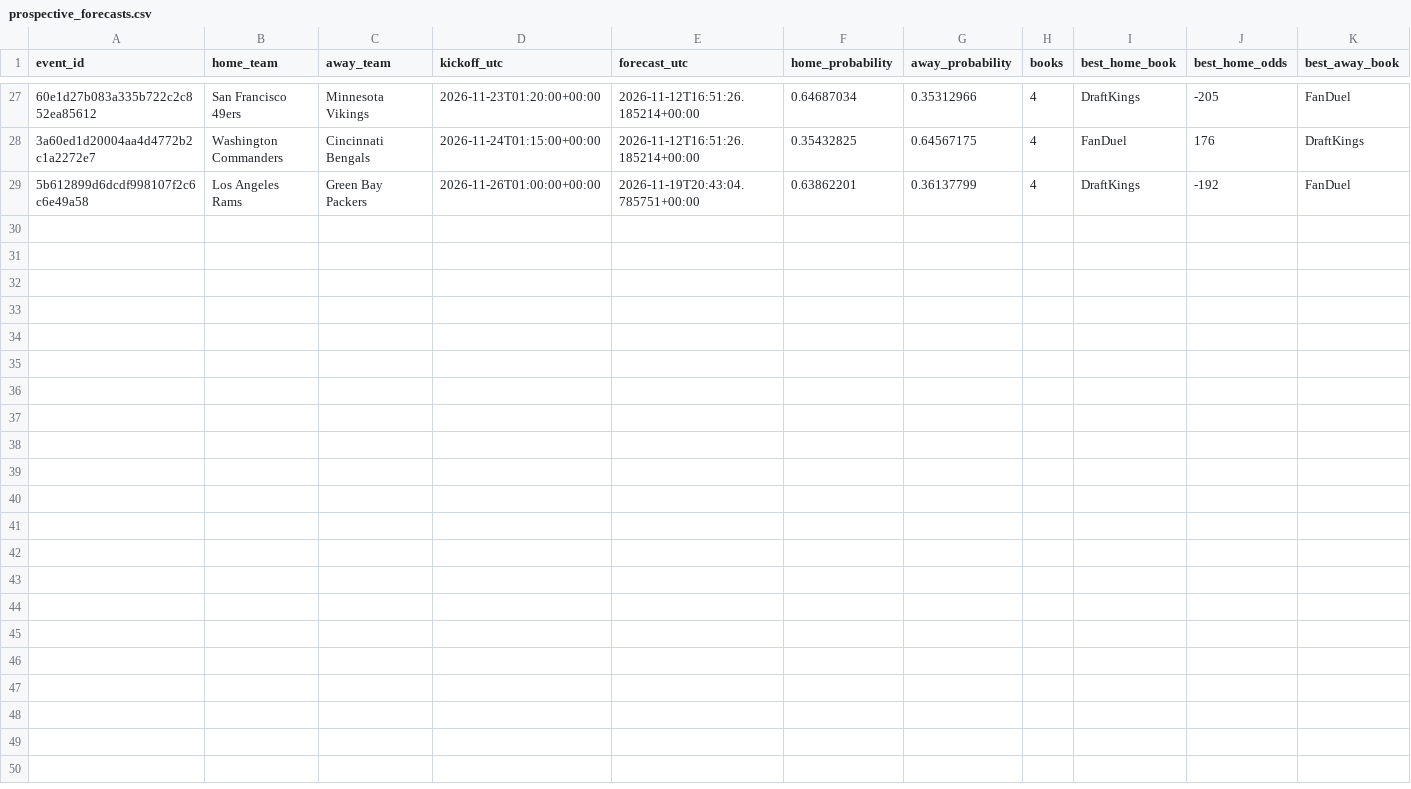
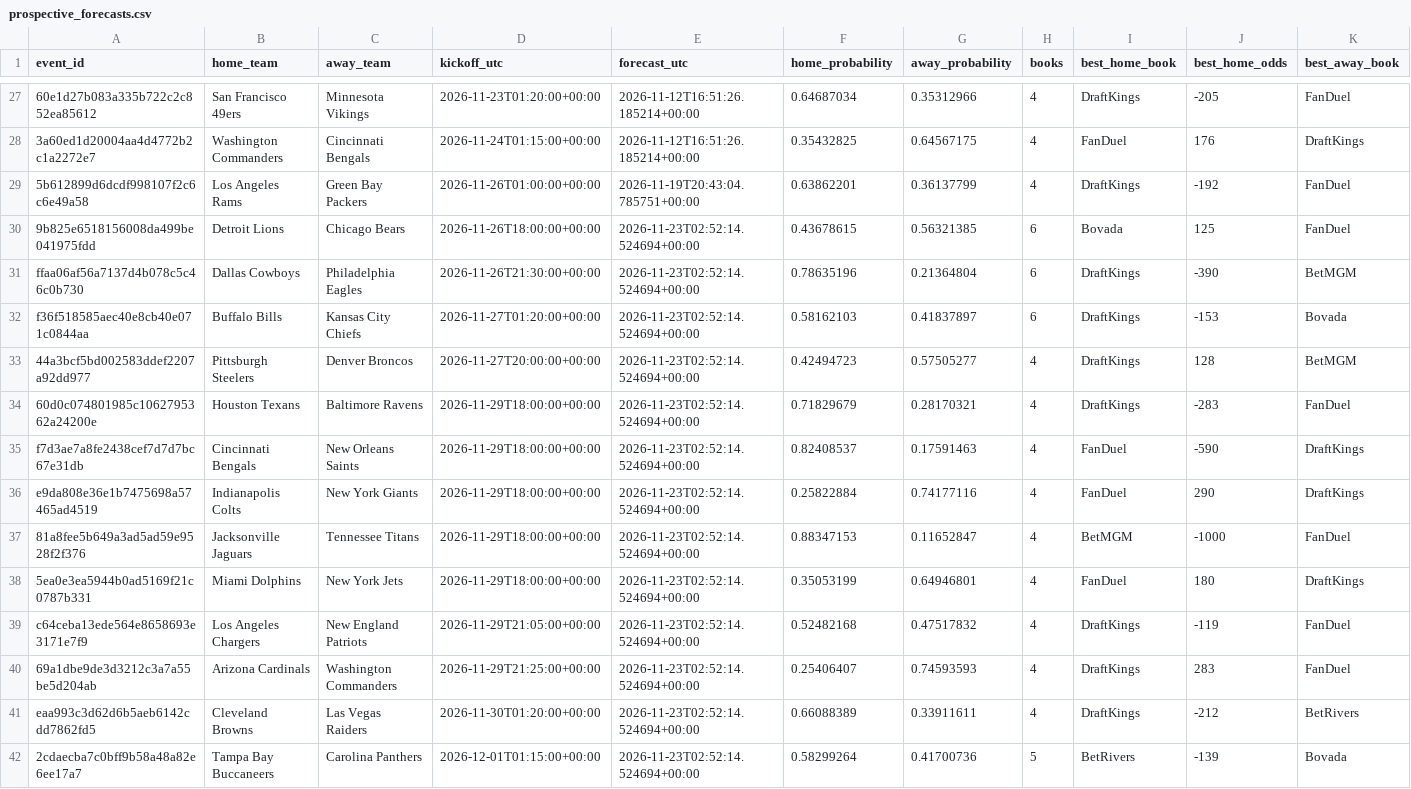
Before and after one commit to tylerbasile-bot/nfl-betting-model, a CSV file: data/model10/prospective_forecasts.csv, drawn as a sheet; only a part is shown, gaps mark what is left out; rows hold the shown columns only; the diff names each change by its address in the sheet, - before the commit and + after, or states it on an @@ line.

```diff
--- a/data/model10/prospective_forecasts.csv
+++ b/data/model10/prospective_forecasts.csv
+row 30: 9b825e6518156008da499be041975fdd | Detroit Lions | Chicago Bears | 2026-11-26T18:00:00+00:00 | 2026-11-23T02:52:14.524694+00:00 | 0.43678615 | 0.56321385 | 6 | Bovada | 125 | FanDuel
+row 31: ffaa06af56a7137d4b078c5c46c0b730 | Dallas Cowboys | Philadelphia Eagles | 2026-11-26T21:30:00+00:00 | 2026-11-23T02:52:14.524694+00:00 | 0.78635196 | 0.21364804 | 6 | DraftKings | -390 | BetMGM
+row 32: f36f518585aec40e8cb40e071c0844aa | Buffalo Bills | Kansas City Chiefs | 2026-11-27T01:20:00+00:00 | 2026-11-23T02:52:14.524694+00:00 | 0.58162103 | 0.41837897 | 6 | DraftKings | -153 | Bovada
+row 33: 44a3bcf5bd002583ddef2207a92dd977 | Pittsburgh Steelers | Denver Broncos | 2026-11-27T20:00:00+00:00 | 2026-11-23T02:52:14.524694+00:00 | 0.42494723 | 0.57505277 | 4 | DraftKings | 128 | BetMGM
+row 34: 60d0c074801985c1062795362a24200e | Houston Texans | Baltimore Ravens | 2026-11-29T18:00:00+00:00 | 2026-11-23T02:52:14.524694+00:00 | 0.71829679 | 0.28170321 | 4 | DraftKings | -283 | FanDuel
+row 35: f7d3ae7a8fe2438cef7d7d7bc67e31db | Cincinnati Bengals | New Orleans Saints | 2026-11-29T18:00:00+00:00 | 2026-11-23T02:52:14.524694+00:00 | 0.82408537 | 0.17591463 | 4 | FanDuel | -590 | DraftKings
+row 36: e9da808e36e1b7475698a57465ad4519 | Indianapolis Colts | New York Giants | 2026-11-29T18:00:00+00:00 | 2026-11-23T02:52:14.524694+00:00 | 0.25822884 | 0.74177116 | 4 | FanDuel | 290 | DraftKings
+row 37: 81a8fee5b649a3ad5ad59e9528f2f376 | Jacksonville Jaguars | Tennessee Titans | 2026-11-29T18:00:00+00:00 | 2026-11-23T02:52:14.524694+00:00 | 0.88347153 | 0.11652847 | 4 | BetMGM | -1000 | FanDuel
+row 38: 5ea0e3ea5944b0ad5169f21c0787b331 | Miami Dolphins | New York Jets | 2026-11-29T18:00:00+00:00 | 2026-11-23T02:52:14.524694+00:00 | 0.35053199 | 0.64946801 | 4 | FanDuel | 180 | DraftKings
+row 39: c64ceba13ede564e8658693e3171e7f9 | Los Angeles Chargers | New England Patriots | 2026-11-29T21:05:00+00:00 | 2026-11-23T02:52:14.524694+00:00 | 0.52482168 | 0.47517832 | 4 | DraftKings | -119 | FanDuel
+row 40: 69a1dbe9de3d3212c3a7a55be5d204ab | Arizona Cardinals | Washington Commanders | 2026-11-29T21:25:00+00:00 | 2026-11-23T02:52:14.524694+00:00 | 0.25406407 | 0.74593593 | 4 | DraftKings | 283 | FanDuel
+row 41: eaa993c3d62d6b5aeb6142cdd7862fd5 | Cleveland Browns | Las Vegas Raiders | 2026-11-30T01:20:00+00:00 | 2026-11-23T02:52:14.524694+00:00 | 0.66088389 | 0.33911611 | 4 | DraftKings | -212 | BetRivers
+row 42: 2cdaecba7c0bff9b58a48a82e6ee17a7 | Tampa Bay Buccaneers | Carolina Panthers | 2026-12-01T01:15:00+00:00 | 2026-11-23T02:52:14.524694+00:00 | 0.58299264 | 0.41700736 | 5 | BetRivers | -139 | Bovada
```
Also changed, not shown: data/model13/verified_results.csv, data/results.csv, 16 other files.
